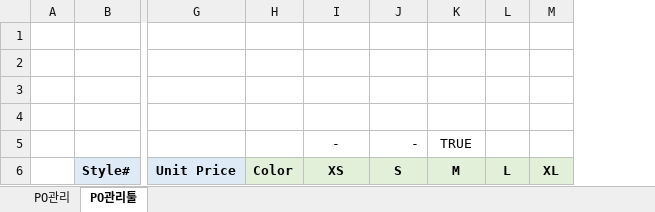
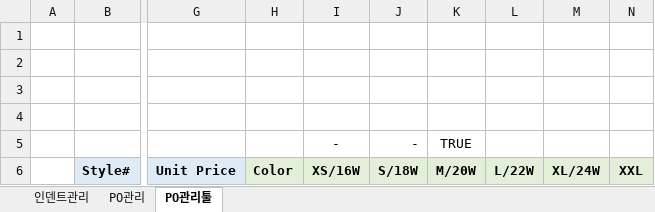
Before and after one commit to Lindo79/Trainning, an Excel workbook: PO Upload Tool.xlsm, sheet PO관리툴, drawn as a sheet; only a part is shown, gaps mark what is left out; values as stored, in another font and other column widths than the file's, no borders; charts and pictures and conditional formats not drawn; removed rows and columns are numbered as before the commit, all else as after; the diff names each change by its address in the sheet, - before the commit and + after, or states it on an @@ line.

```diff
--- a/PO Upload Tool.xlsm (sheet PO관리툴)
+++ b/PO Upload Tool.xlsm (sheet PO관리툴)
@@ sheet tab unhidden: 인덴트관리 @@
-column L, row 6: L
-column M, row 6: XL
+column L, row 6: L/22W
+column M, row 6: XL/24W
+column N, row 6: XXL
-I6: XS
+I6: XS/16W
-J6: S
+J6: S/18W
-K6: M
+K6: M/20W
```
Also changed, not shown: charts or pictures, 23 other files.
